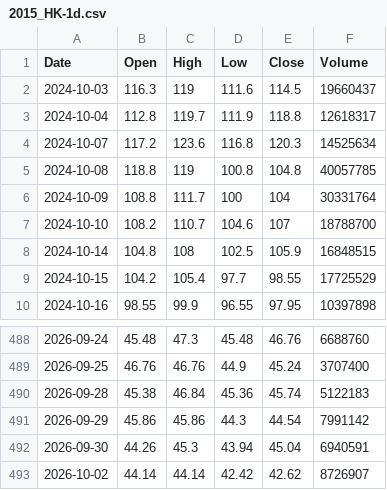
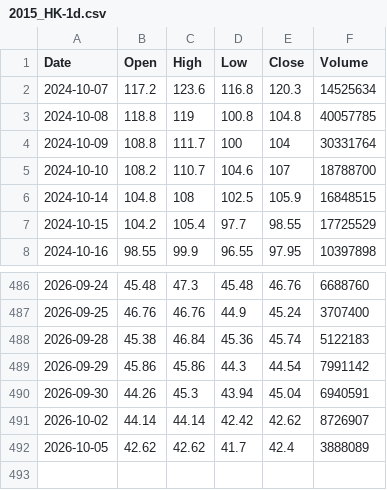
Before and after one commit to mad8ard/Luckylab, a CSV file: public/data/2015_HK-1d.csv, drawn as a sheet; only a part is shown, gaps mark what is left out.

Commit message:
chore(data): refresh market price tables 2026-10-06

```diff
--- a/public/data/2015_HK-1d.csv
+++ b/public/data/2015_HK-1d.csv
@@ -1,4 +1,2 @@
 Date,Open,High,Low,Close,Volume
-2024-10-03,116.3,119,111.6,114.5,19660437
-2024-10-04,112.8,119.7,111.9,118.8,12618317
 2024-10-07,117.2,123.6,116.8,120.3,14525634
@@ -493 +491,2 @@ Date,Open,High,Low,Close,Volume
 2026-10-02,44.14,44.14,42.42,42.62,8726907
+2026-10-05,42.62,42.62,41.7,42.4,3888089
```
Also changed, not shown: public/data/0175_HK-1d.csv, public/data/0981_HK-1d.csv, 18 other files.
